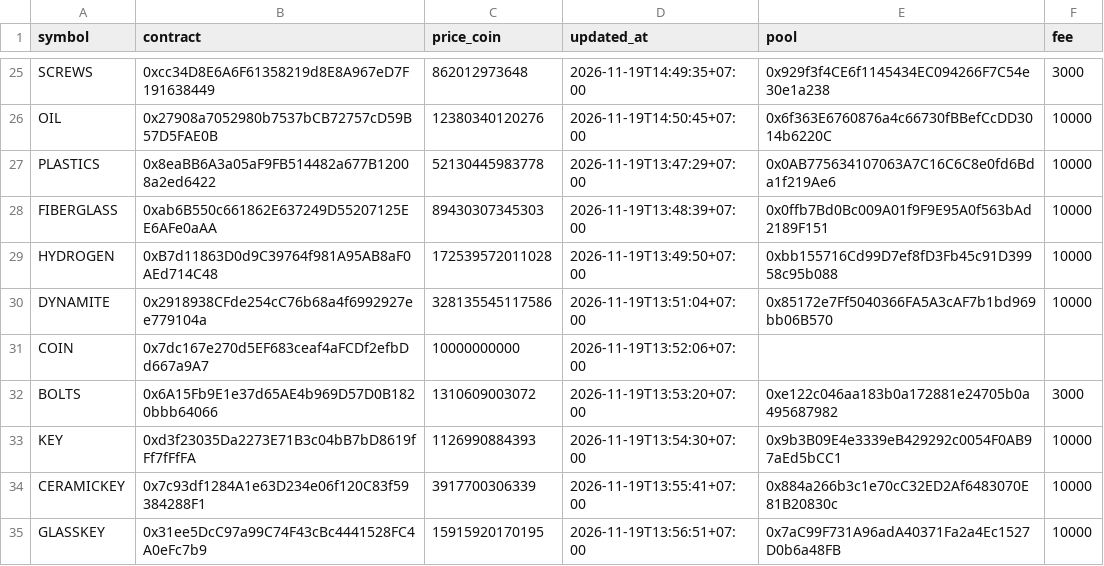
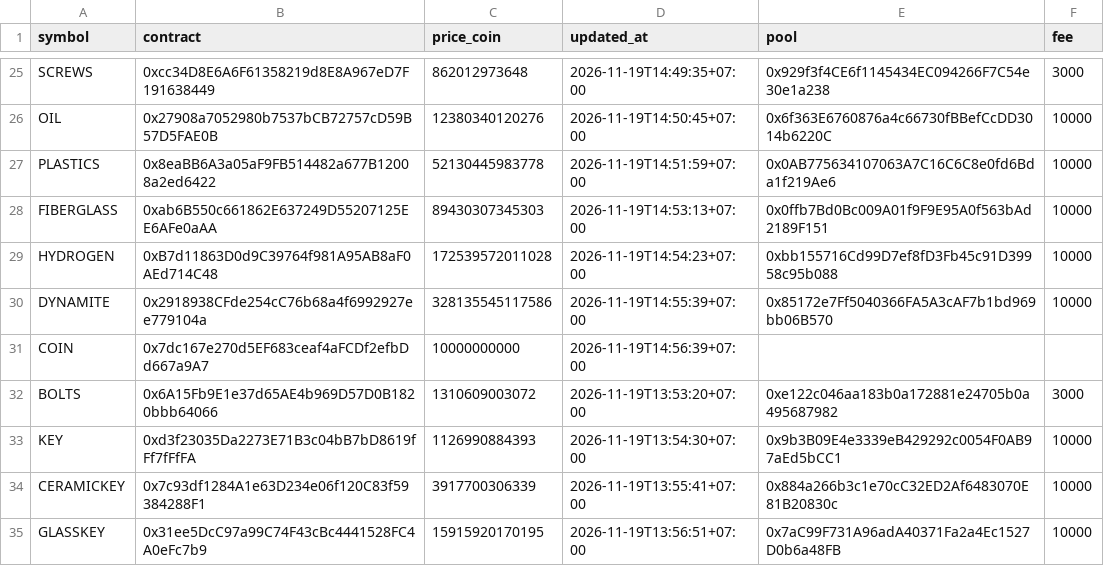
Before and after one commit to tdkl268/cwprice-data, a CSV file: prices.csv, drawn as a sheet; only a part is shown, gaps mark what is left out.

Commit message:
Auto update prices.csv

```diff
--- a/prices.csv
+++ b/prices.csv
@@ -26,7 +26,7 @@ SCREWS,0xcc34D8E6A6F61358219d8E8A967eD7F191638449,862012973648,2026-11-19T14:49:
 OIL,0x27908a7052980b7537bCB72757cD59B57D5FAE0B,12380340120276,2026-11-19T14:50:45+07:00,0x6f363E6760876a4c66730fBBefCcDD3014b6220C,10000
-PLASTICS,0x8eaBB6A3a05aF9FB514482a677B12008a2ed6422,52130445983778,2026-11-19T13:47:29+07:00,0x0AB775634107063A7C16C6C8e0fd6Bda1f219Ae6,10000
-FIBERGLASS,0xab6B550c661862E637249D55207125EE6AFe0aAA,89430307345303,2026-11-19T13:48:39+07:00,0x0ffb7Bd0Bc009A01f9F9E95A0f563bAd2189F151,10000
-HYDROGEN,0xB7d11863D0d9C39764f981A95AB8aF0AEd714C48,172539572011028,2026-11-19T13:49:50+07:00,0xbb155716Cd99D7ef8fD3Fb45c91D39958c95b088,10000
-DYNAMITE,0x2918938CFde254cC76b68a4f6992927ee779104a,328135545117586,2026-11-19T13:51:04+07:00,0x85172e7Ff5040366FA5A3cAF7b1bd969bb06B570,10000
-COIN,0x7dc167e270d5EF683ceaf4aFCDf2efbDd667a9A7,10000000000,2026-11-19T13:52:06+07:00,,
+PLASTICS,0x8eaBB6A3a05aF9FB514482a677B12008a2ed6422,52130445983778,2026-11-19T14:51:59+07:00,0x0AB775634107063A7C16C6C8e0fd6Bda1f219Ae6,10000
+FIBERGLASS,0xab6B550c661862E637249D55207125EE6AFe0aAA,89430307345303,2026-11-19T14:53:13+07:00,0x0ffb7Bd0Bc009A01f9F9E95A0f563bAd2189F151,10000
+HYDROGEN,0xB7d11863D0d9C39764f981A95AB8aF0AEd714C48,172539572011028,2026-11-19T14:54:23+07:00,0xbb155716Cd99D7ef8fD3Fb45c91D39958c95b088,10000
+DYNAMITE,0x2918938CFde254cC76b68a4f6992927ee779104a,328135545117586,2026-11-19T14:55:39+07:00,0x85172e7Ff5040366FA5A3cAF7b1bd969bb06B570,10000
+COIN,0x7dc167e270d5EF683ceaf4aFCDf2efbDd667a9A7,10000000000,2026-11-19T14:56:39+07:00,,
 BOLTS,0x6A15Fb9E1e37d65AE4b969D57D0B1820bbb64066,1310609003072,2026-11-19T13:53:20+07:00,0xe122c046aa183b0a172881e24705b0a495687982,3000
```
